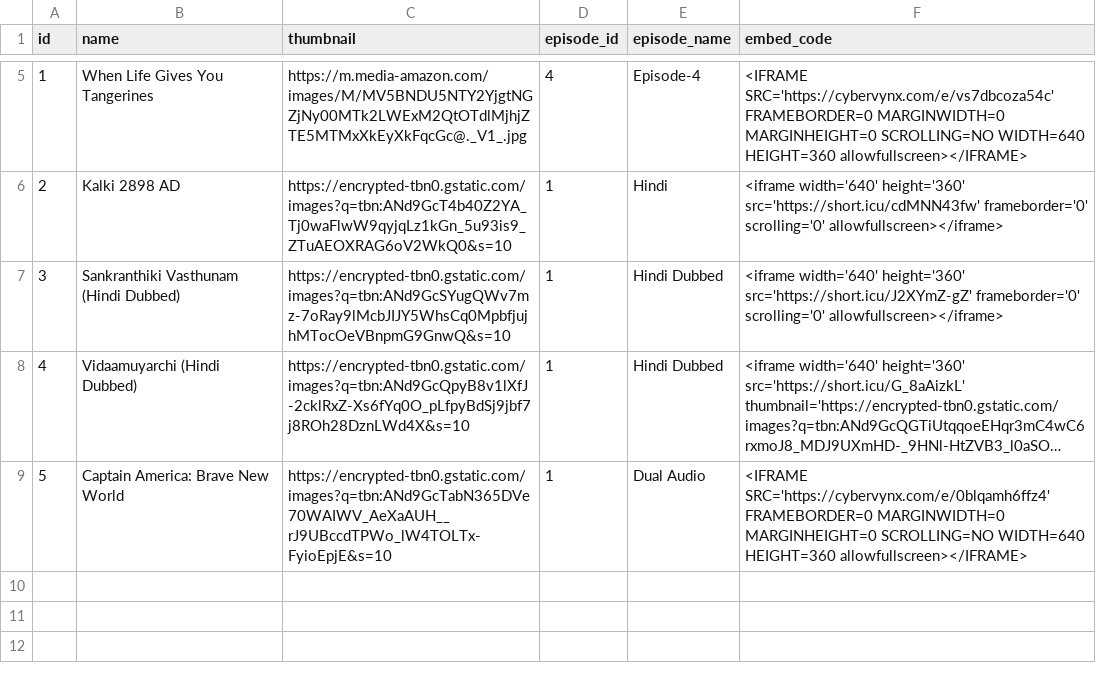
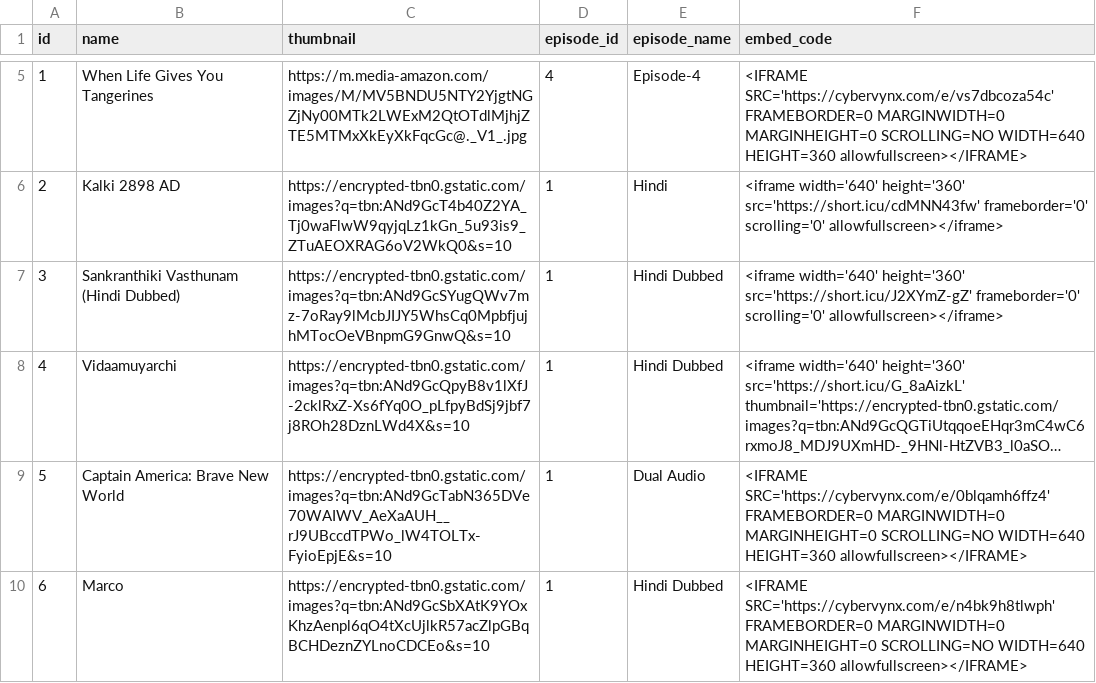
Before and after one commit to Sarker5523/My-Playlists, a CSV file: tv_series.csv, drawn as a sheet; only a part is shown, gaps mark what is left out; long unchanged cells end in …; the diff names each change by its address in the sheet, - before the commit and + after, or states it on an @@ line.

Commit message:
Update tv_series.csv

```diff
--- a/tv_series.csv
+++ b/tv_series.csv
-B8 (name): Vidaamuyarchi (Hindi Dubbed)
+B8 (name): Vidaamuyarchi
+row 10: 6 | Marco | https://encrypted-tbn0.gstatic.com/images?q=tbn:ANd9GcSbXAtK9YOxKhzAenpl6qO4tXcUjlkR57acZlpGBqBCHDeznZYLnoCDCEo&s=10 | 1 | Hindi Dubbed | <IFRAME SRC='https://cybervynx.com/e/n4bk9h8tlwph' FRAMEBORDER=0 MARGINWIDTH=0 MARGINHEIGHT=0 SCROLLING=NO WIDTH=640 HEIGHT=360 allowfullscreen></IFRAME>
```
